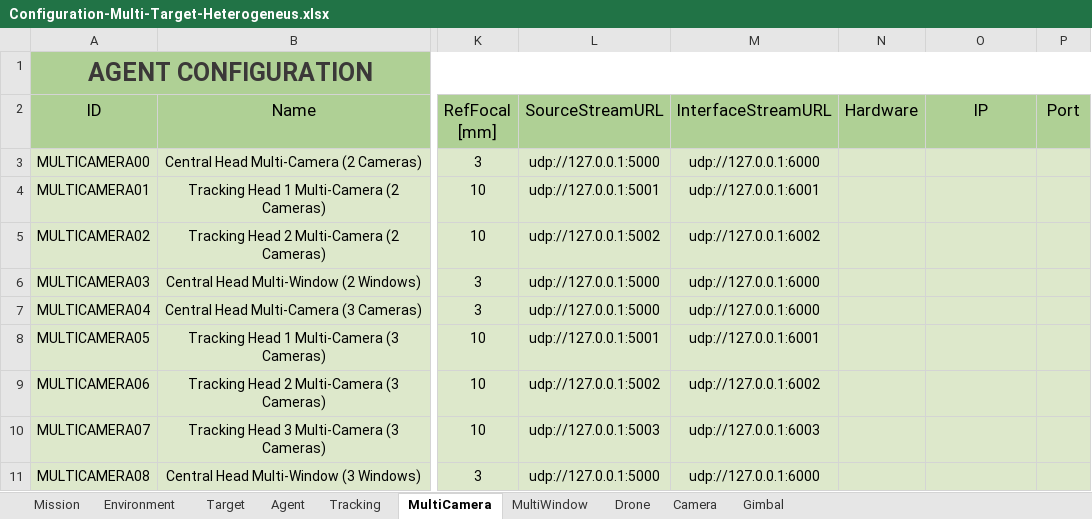
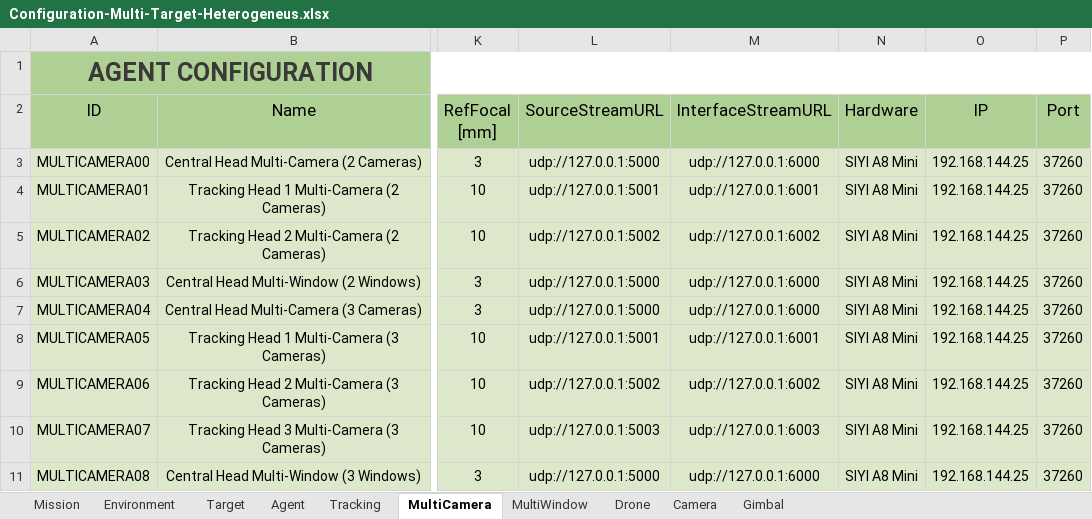
Before and after one commit to JoseLopez36/FlyChams-ROS2, an Excel workbook: config/Configuration-Multi-Target-Heterogeneus.xlsx, sheet MultiCamera, drawn as a sheet; only a part is shown, gaps mark what is left out; values as stored, in another font and other column widths than the file's, no borders; table styles not drawn; the diff names each change by its address in the sheet, - before the commit and + after, or states it on an @@ line.

```diff
--- a/config/Configuration-Multi-Target-Heterogeneus.xlsx (sheet MultiCamera)
+++ b/config/Configuration-Multi-Target-Heterogeneus.xlsx (sheet MultiCamera)
-N3:N11 (Hardware): (empty)
+N3:N11 (Hardware): SIYI A8 Mini
-O3:O11 (IP): (empty)
+O3:O11 (IP): 192.168.144.25
-P3:P11 (Port): (empty)
+P3:P11 (Port): 37260
```
Also changed, not shown: 3 other files.
